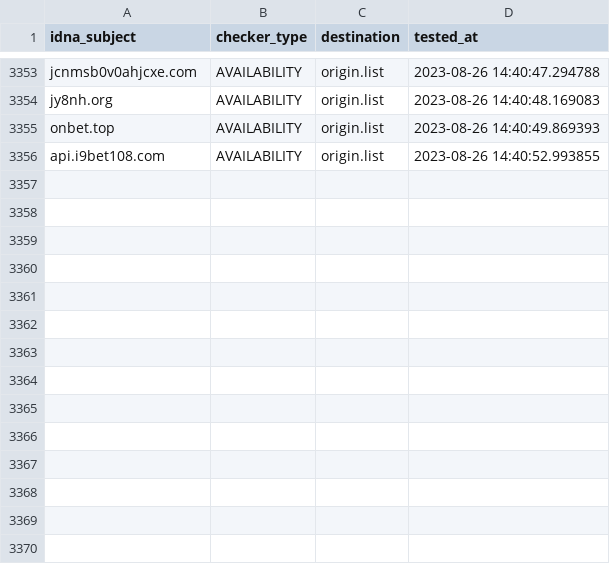
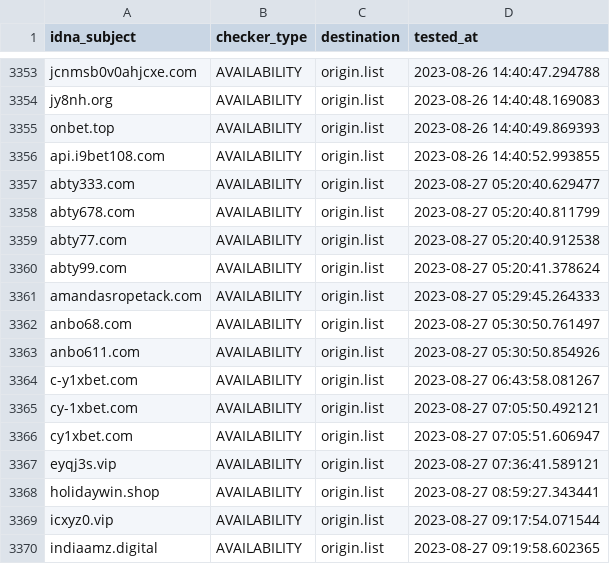
Before and after one commit to bigdargon/hostsVN-gambling-02-dead-hosts, a CSV file: .pyfunceble/inactive.csv, drawn as a sheet; only a part is shown, gaps mark what is left out.

```diff
--- a/.pyfunceble/inactive.csv
+++ b/.pyfunceble/inactive.csv
@@ -3356 +3356,15 @@ onbet.top,AVAILABILITY,origin.list,2023-08-26 14:40:49.869393
 api.i9bet108.com,AVAILABILITY,origin.list,2023-08-26 14:40:52.993855
+abty333.com,AVAILABILITY,origin.list,2023-08-27 05:20:40.629477
+abty678.com,AVAILABILITY,origin.list,2023-08-27 05:20:40.811799
+abty77.com,AVAILABILITY,origin.list,2023-08-27 05:20:40.912538
+abty99.com,AVAILABILITY,origin.list,2023-08-27 05:20:41.378624
+amandasropetack.com,AVAILABILITY,origin.list,2023-08-27 05:29:45.264333
+anbo68.com,AVAILABILITY,origin.list,2023-08-27 05:30:50.761497
+anbo611.com,AVAILABILITY,origin.list,2023-08-27 05:30:50.854926
+c-y1xbet.com,AVAILABILITY,origin.list,2023-08-27 06:43:58.081267
+cy-1xbet.com,AVAILABILITY,origin.list,2023-08-27 07:05:50.492121
+cy1xbet.com,AVAILABILITY,origin.list,2023-08-27 07:05:51.606947
+eyqj3s.vip,AVAILABILITY,origin.list,2023-08-27 07:36:41.589121
+holidaywin.shop,AVAILABILITY,origin.list,2023-08-27 08:59:27.343441
+icxyz0.vip,AVAILABILITY,origin.list,2023-08-27 09:17:54.071544
+indiaamz.digital,AVAILABILITY,origin.list,2023-08-27 09:19:58.602365
```
Also changed, not shown: 18 other files.
